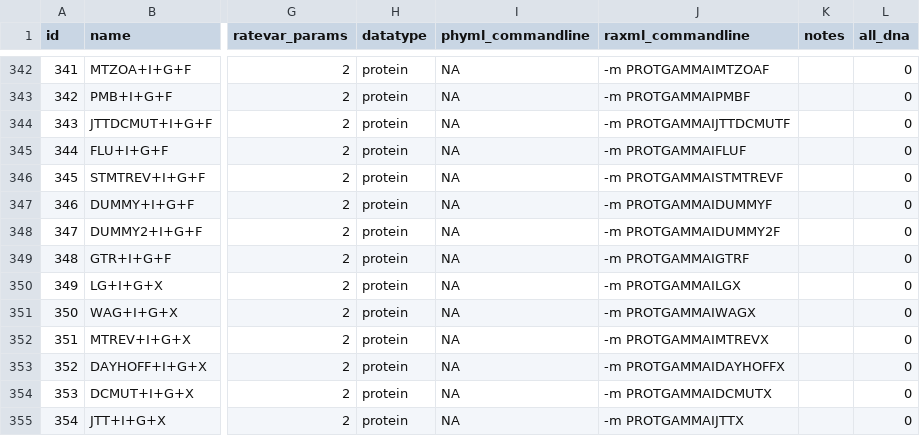
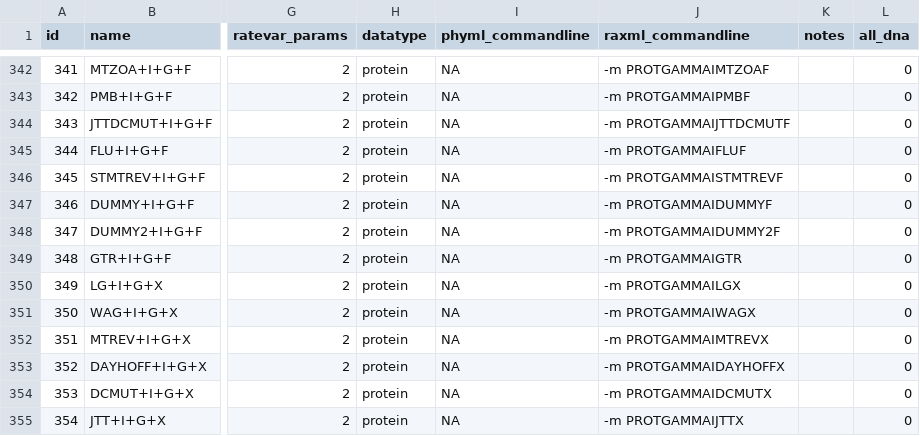
Before and after one commit to brettc/partitionfinder, a CSV file: partfinder/models.csv, drawn as a sheet; only a part is shown, gaps mark what is left out; the diff covers the shown part only; the diff names each change by its address in the sheet, - before the commit and + after, or states it on an @@ line.

Commit message:
fixes to model lists and command lines

```diff
--- a/partfinder/models.csv
+++ b/partfinder/models.csv
-J349 (raxml_commandline): -m PROTGAMMAIGTRF
+J349 (raxml_commandline): -m PROTGAMMAIGTR
```
Also changed, not shown: 24 edited cells elsewhere in this file, 1 other file.
